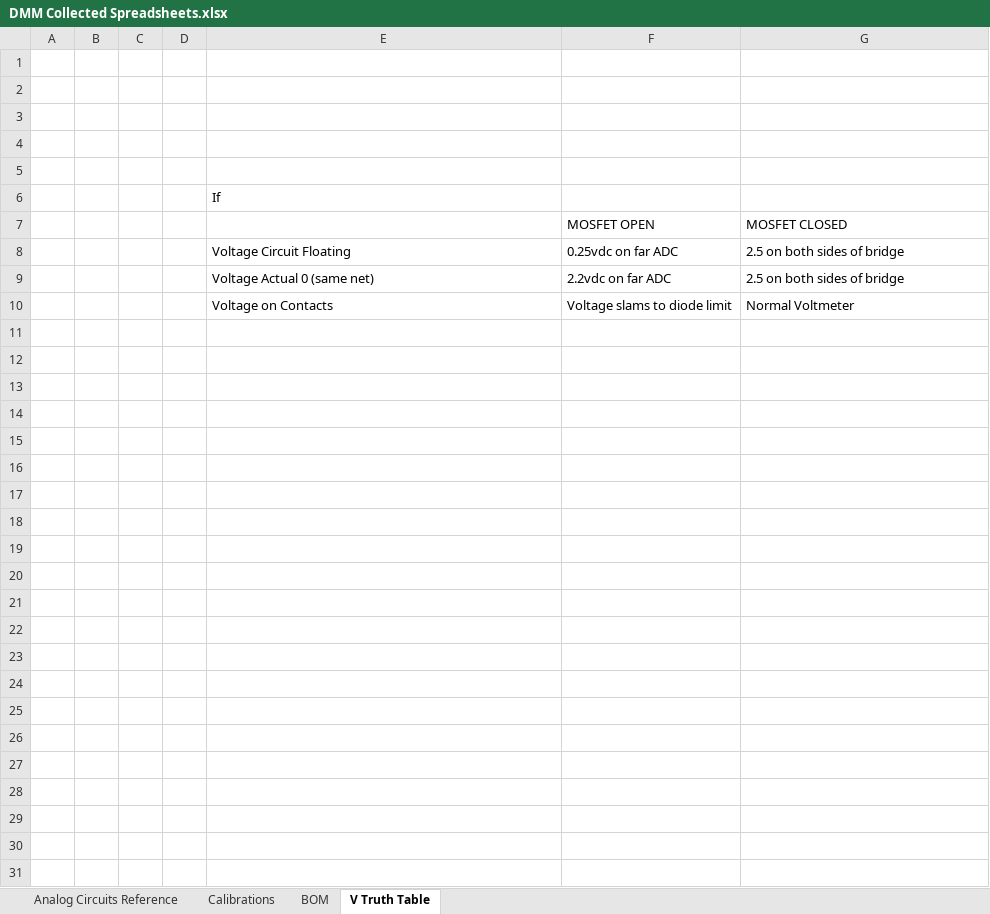
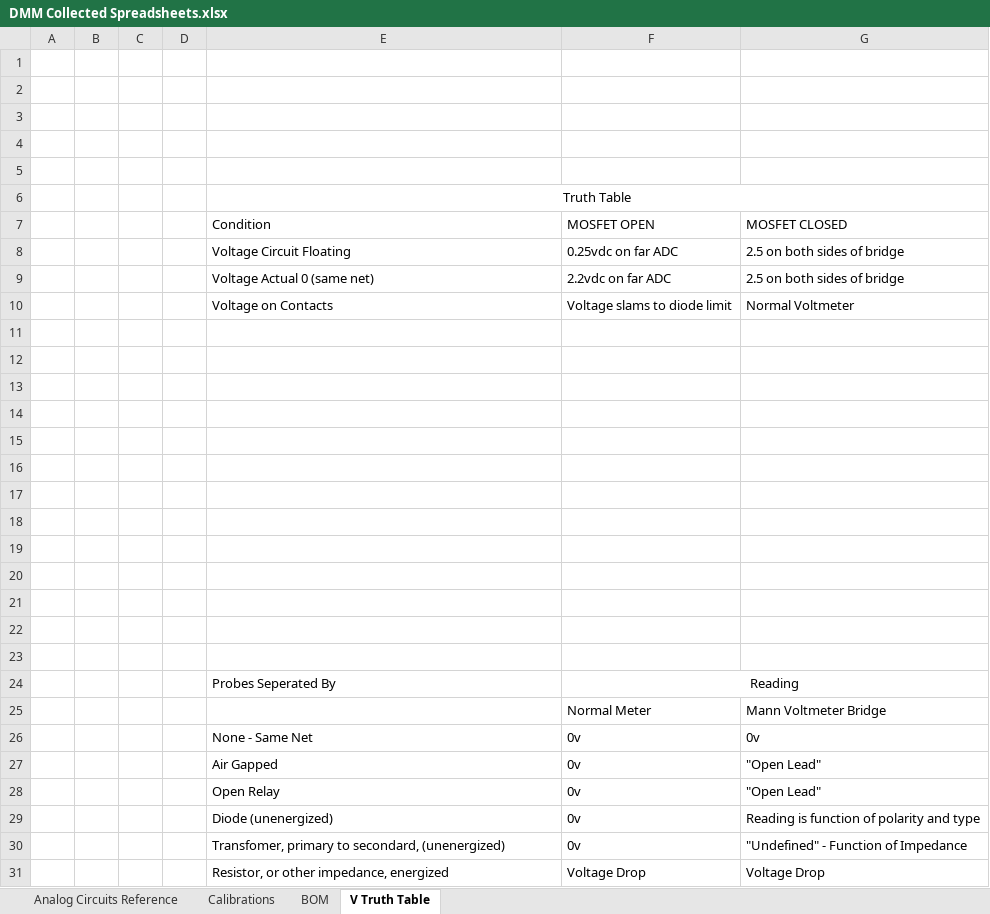
Before and after one commit to oihdesigns/Micro-DMM, an Excel workbook: DMM Collected Spreadsheets.xlsx, sheet V Truth Table, drawn as a sheet; values as stored, in another font and other column widths than the file's, no borders; charts and pictures not drawn; the diff names each change by its address in the sheet, - before the commit and + after, or states it on an @@ line.

```diff
--- a/DMM Collected Spreadsheets.xlsx (sheet V Truth Table)
+++ b/DMM Collected Spreadsheets.xlsx (sheet V Truth Table)
-E6 (Condition): If
+E6 (Condition): Truth Table
-E6 alignment: left
+E6 alignment: center
+E6:G6 merged
-E7: (empty)
+E7: Condition
+row 11: (empty)
+row 12: (empty)
+row 13: (empty)
+row 14: (empty)
+row 15: (empty)
+row 16: (empty)
+row 17: (empty)
+row 18: (empty)
+row 19: (empty)
+row 20: (empty)
+row 21: (empty)
+row 22: (empty)
+row 23: (empty)
+row 24:  |  |  |  | Probes Seperated By | Reading
+row 25:  |  |  |  |  | Normal Meter | Mann Voltmeter Bridge
+row 26:  |  |  |  | None - Same Net | 0v | 0v
+row 27:  |  |  |  | Air Gapped | 0v | "Open Lead"
+row 28:  |  |  |  | Open Relay | 0v | "Open Lead"
+row 29:  |  |  |  | Diode (unenergized) | 0v | Reading is function of polarity and type
+row 30:  |  |  |  | Transfomer, primary to secondard, (unenergized) | 0v | "Undefined" - Function of Impedance
+row 31:  |  |  |  | Resistor, or other impedance, energized | Voltage Drop | Voltage Drop
```
Also changed, not shown: charts or pictures, 5 other files.
